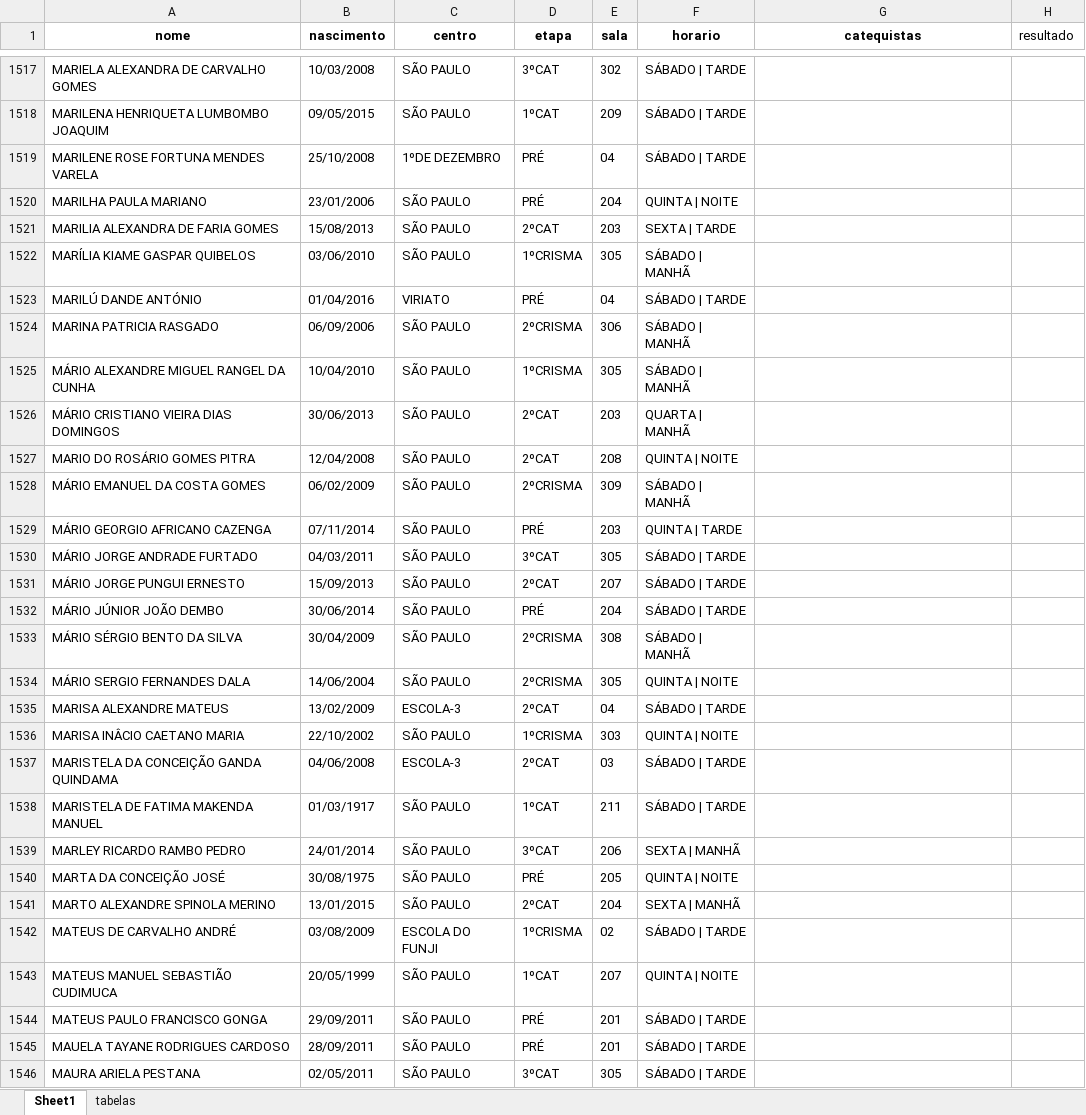
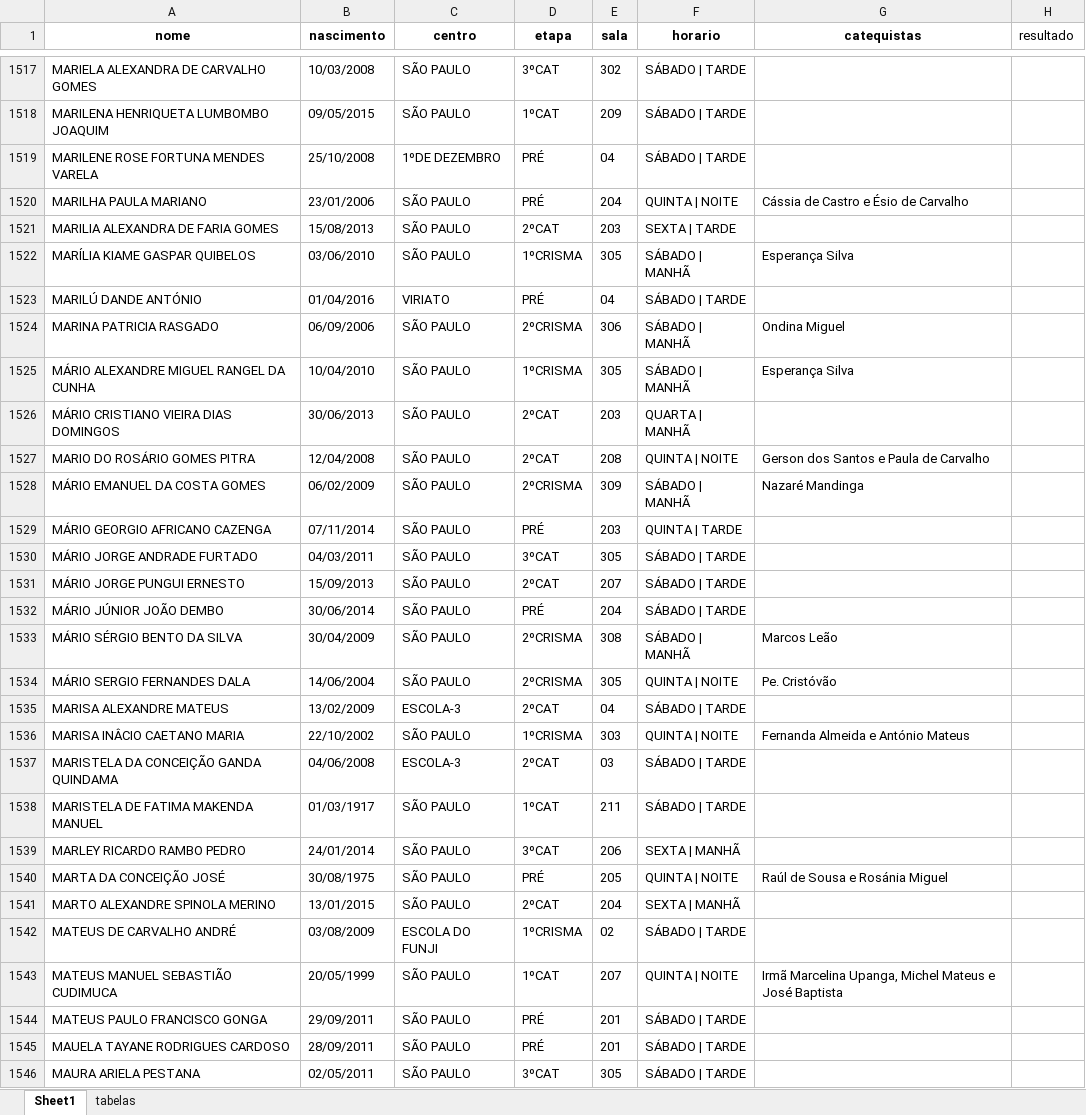
Before and after one commit to santamariagorettiluanda/catequese2025-2026, an Excel workbook: dados-catequese.xlsx, sheet Sheet1, drawn as a sheet; only a part is shown, gaps mark what is left out; values as stored, in another font and other column widths than the file's, no borders; the diff covers the shown part only; the diff names each change by its address in the sheet, - before the commit and + after, or states it on an @@ line.

```diff
--- a/dados-catequese.xlsx (sheet Sheet1)
+++ b/dados-catequese.xlsx (sheet Sheet1)
-G1520 (catequistas): (empty)
+G1520 (catequistas): Cássia de Castro e Ésio de Carvalho
-G1522 (catequistas): (empty)
+G1522 (catequistas): Esperança Silva
-G1524 (catequistas): (empty)
+G1524 (catequistas): Ondina Miguel
-G1525 (catequistas): (empty)
+G1525 (catequistas): Esperança Silva
-G1527 (catequistas): (empty)
+G1527 (catequistas): Gerson dos Santos e Paula de Carvalho
-G1528 (catequistas): (empty)
+G1528 (catequistas): Nazaré Mandinga
-G1533 (catequistas): (empty)
+G1533 (catequistas): Marcos Leão
-G1534 (catequistas): (empty)
+G1534 (catequistas): Pe. Cristóvão
-G1536 (catequistas): (empty)
+G1536 (catequistas): Fernanda Almeida e António Mateus
-G1540 (catequistas): (empty)
+G1540 (catequistas): Raúl de Sousa e Rosánia Miguel
-G1543 (catequistas): (empty)
+G1543 (catequistas): Irmã Marcelina Upanga, Michel Mateus e José Baptista
```
Also changed, not shown: 466 edited cells elsewhere in this sheet, sheet tabelas.
